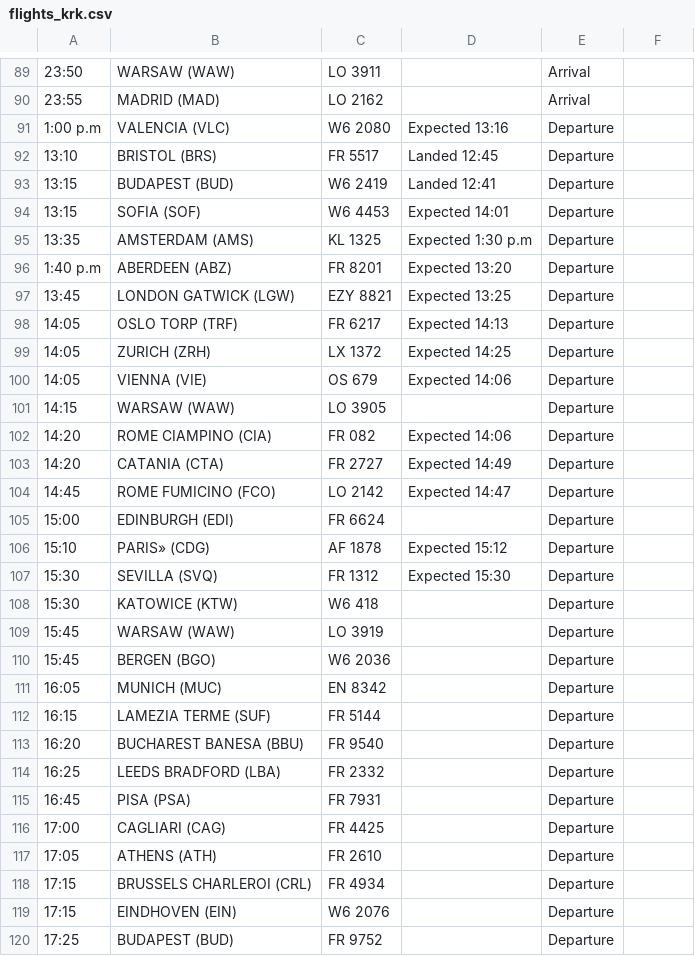
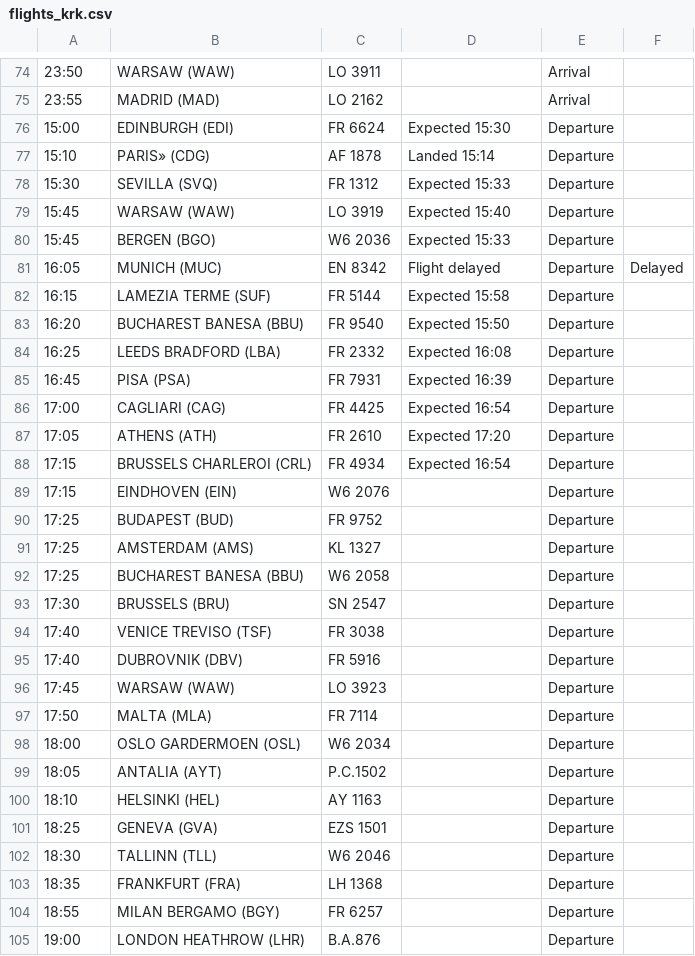
Before and after one commit to ljswierzawska/flights-krakow, a CSV file: flights_krk.csv, drawn as a sheet; only a part is shown, gaps mark what is left out; the shorter side is filled out with more unchanged rows; removed rows and columns are numbered as before the commit, all else as after; the diff covers the shown part only; the diff names each change by its address in the sheet, - before the commit and + after, or states it on an @@ line.

```diff
--- a/flights_krk.csv
+++ b/flights_krk.csv
-row 91: 1:00 p.m | VALENCIA (VLC) | W6 2080 | Expected 13:16 | Departure
-row 92: 13:10 | BRISTOL (BRS) | FR 5517 | Landed 12:45 | Departure
-row 93: 13:15 | BUDAPEST (BUD) | W6 2419 | Landed 12:41 | Departure
-row 94: 13:15 | SOFIA (SOF) | W6 4453 | Expected 14:01 | Departure
-row 95: 13:35 | AMSTERDAM (AMS) | KL 1325 | Expected 1:30 p.m | Departure
-row 96: 1:40 p.m | ABERDEEN (ABZ) | FR 8201 | Expected 13:20 | Departure
-row 97: 13:45 | LONDON GATWICK (LGW) | EZY 8821 | Expected 13:25 | Departure
-row 98: 14:05 | OSLO TORP (TRF) | FR 6217 | Expected 14:13 | Departure
-row 99: 14:05 | ZURICH (ZRH) | LX 1372 | Expected 14:25 | Departure
-row 100: 14:05 | VIENNA (VIE) | OS 679 | Expected 14:06 | Departure
-row 101: 14:15 | WARSAW (WAW) | LO 3905 |  | Departure
-row 102: 14:20 | ROME CIAMPINO (CIA) | FR 082 | Expected 14:06 | Departure
-row 103: 14:20 | CATANIA (CTA) | FR 2727 | Expected 14:49 | Departure
-row 104: 14:45 | ROME FUMICINO (FCO) | LO 2142 | Expected 14:47 | Departure
-D76: (empty)
+D76: Expected 15:30
-D77: Expected 15:12
+D77: Landed 15:14
-D78: Expected 15:30
+D78: Expected 15:33
-row 108: 15:30 | KATOWICE (KTW) | W6 418 |  | Departure
-D79: (empty)
+D79: Expected 15:40
-D80: (empty)
+D80: Expected 15:33
-D81: (empty)
+D81: Flight delayed
-F81: (empty)
+F81: Delayed
-D82: (empty)
+D82: Expected 15:58
-D83: (empty)
+D83: Expected 15:50
-D84: (empty)
+D84: Expected 16:08
-D85: (empty)
+D85: Expected 16:39
-D86: (empty)
+D86: Expected 16:54
-D87: (empty)
+D87: Expected 17:20
-D88: (empty)
+D88: Expected 16:54
```
Also changed, not shown: 15 removed rows and 14 edited cells elsewhere in this file.
